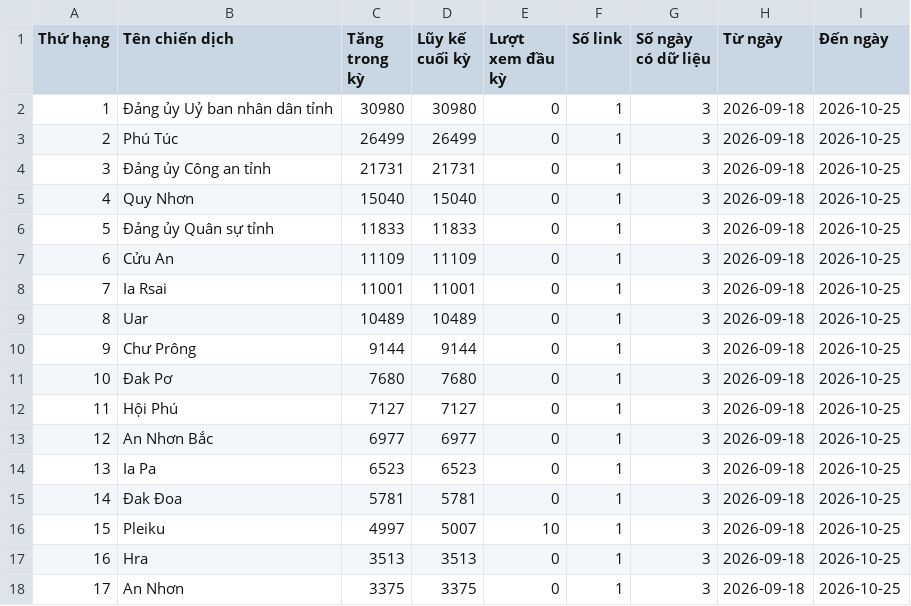
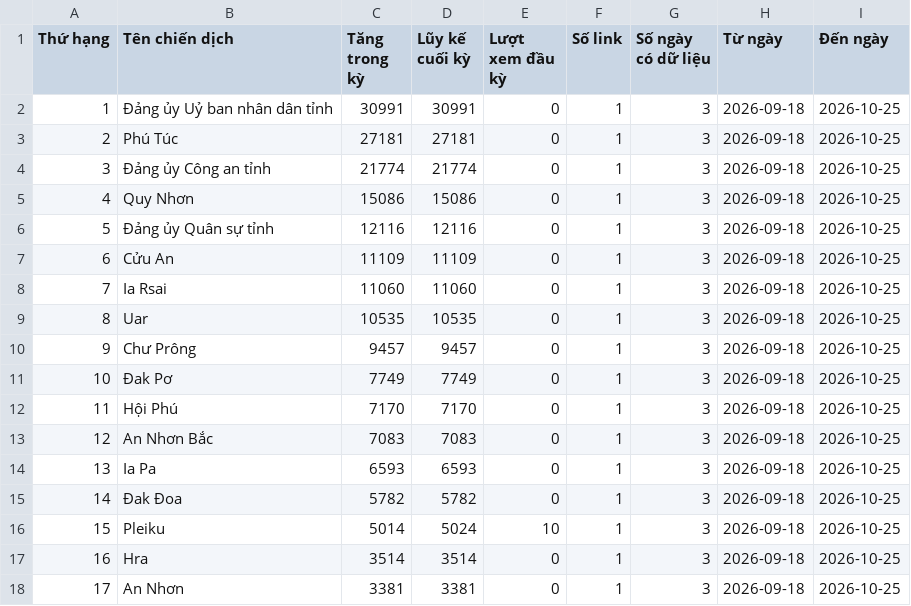
Before and after one commit to phuonglinh-ai/truyenthonggialai, a CSV file: data.csv, drawn as a sheet; only a part is shown; the diff covers the shown part only.

Commit message:
2510 02

```diff
--- a/data.csv
+++ b/data.csv
@@ -1,18 +1,18 @@
 Thứ hạng,Tên chiến dịch,Tăng trong kỳ,Lũy kế cuối kỳ,Lượt xem đầu kỳ,Số link,Số ngày có dữ liệu,Từ ngày,Đến ngày
-1,Đảng ủy Uỷ ban nhân dân tỉnh,30980,30980,0,1,3,2026-09-18,2026-10-25
-2,Phú Túc,26499,26499,0,1,3,2026-09-18,2026-10-25
-3,Đảng ủy Công an tỉnh,21731,21731,0,1,3,2026-09-18,2026-10-25
-4,Quy Nhơn,15040,15040,0,1,3,2026-09-18,2026-10-25
-5,Đảng ủy Quân sự tỉnh,11833,11833,0,1,3,2026-09-18,2026-10-25
+1,Đảng ủy Uỷ ban nhân dân tỉnh,30991,30991,0,1,3,2026-09-18,2026-10-25
+2,Phú Túc,27181,27181,0,1,3,2026-09-18,2026-10-25
+3,Đảng ủy Công an tỉnh,21774,21774,0,1,3,2026-09-18,2026-10-25
+4,Quy Nhơn,15086,15086,0,1,3,2026-09-18,2026-10-25
+5,Đảng ủy Quân sự tỉnh,12116,12116,0,1,3,2026-09-18,2026-10-25
 6,Cửu An,11109,11109,0,1,3,2026-09-18,2026-10-25
-7,Ia Rsai,11001,11001,0,1,3,2026-09-18,2026-10-25
-8,Uar,10489,10489,0,1,3,2026-09-18,2026-10-25
-9,Chư Prông,9144,9144,0,1,3,2026-09-18,2026-10-25
-10,Đak Pơ,7680,7680,0,1,3,2026-09-18,2026-10-25
-11,Hội Phú,7127,7127,0,1,3,2026-09-18,2026-10-25
-12,An Nhơn Bắc,6977,6977,0,1,3,2026-09-18,2026-10-25
-13,Ia Pa,6523,6523,0,1,3,2026-09-18,2026-10-25
-14,Đak Đoa,5781,5781,0,1,3,2026-09-18,2026-10-25
-15,Pleiku,4997,5007,10,1,3,2026-09-18,2026-10-25
-16,Hra,3513,3513,0,1,3,2026-09-18,2026-10-25
-17,An Nhơn,3375,3375,0,1,3,2026-09-18,2026-10-25
+7,Ia Rsai,11060,11060,0,1,3,2026-09-18,2026-10-25
+8,Uar,10535,10535,0,1,3,2026-09-18,2026-10-25
+9,Chư Prông,9457,9457,0,1,3,2026-09-18,2026-10-25
+10,Đak Pơ,7749,7749,0,1,3,2026-09-18,2026-10-25
+11,Hội Phú,7170,7170,0,1,3,2026-09-18,2026-10-25
+12,An Nhơn Bắc,7083,7083,0,1,3,2026-09-18,2026-10-25
+13,Ia Pa,6593,6593,0,1,3,2026-09-18,2026-10-25
+14,Đak Đoa,5782,5782,0,1,3,2026-09-18,2026-10-25
+15,Pleiku,5014,5024,10,1,3,2026-09-18,2026-10-25
+16,Hra,3514,3514,0,1,3,2026-09-18,2026-10-25
+17,An Nhơn,3381,3381,0,1,3,2026-09-18,2026-10-25
```
Also changed, not shown: 110 edited cells elsewhere in this file.
